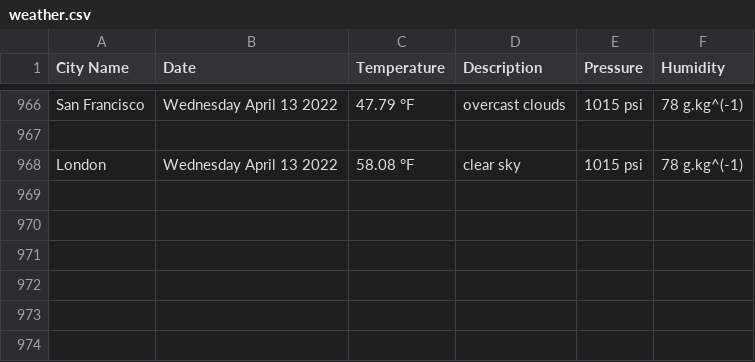
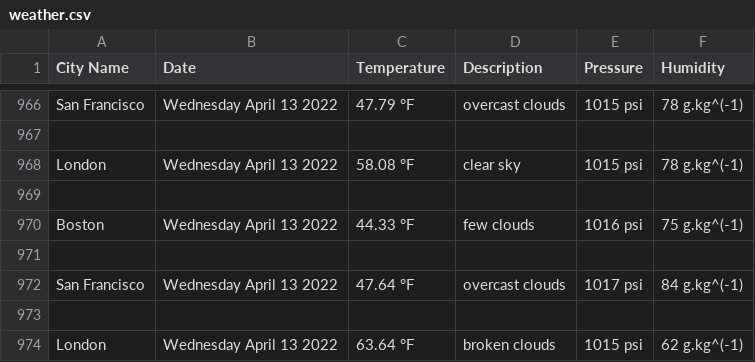
Before and after one commit to handel-fan/pythonic-weather, a CSV file: weather.csv, drawn as a sheet; only a part is shown, gaps mark what is left out; the diff names each change by its address in the sheet, - before the commit and + after, or states it on an @@ line.

```diff
--- a/weather.csv
+++ b/weather.csv
+row 969: (empty)
+row 970: Boston | Wednesday April 13 2022 | 44.33 °F | few clouds | 1016 psi | 75 g.kg^(-1)
+row 971: (empty)
+row 972: San Francisco | Wednesday April 13 2022 | 47.64 °F | overcast clouds | 1017 psi | 84 g.kg^(-1)
+row 973: (empty)
+row 974: London | Wednesday April 13 2022 | 63.64 °F | broken clouds | 1015 psi | 62 g.kg^(-1)
```
